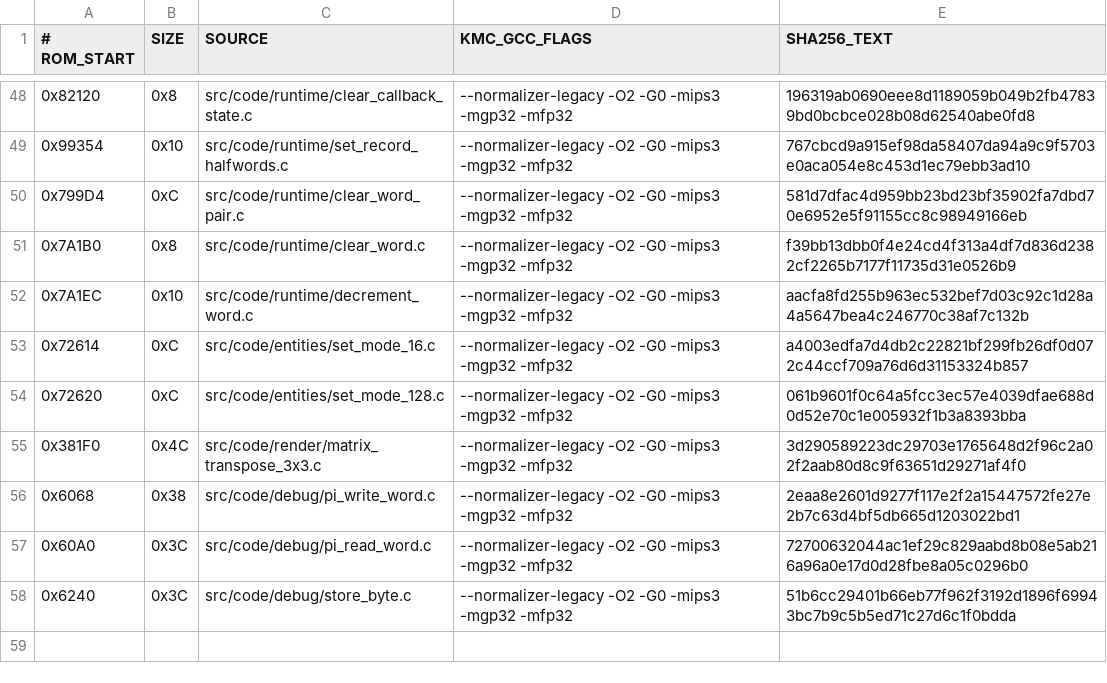
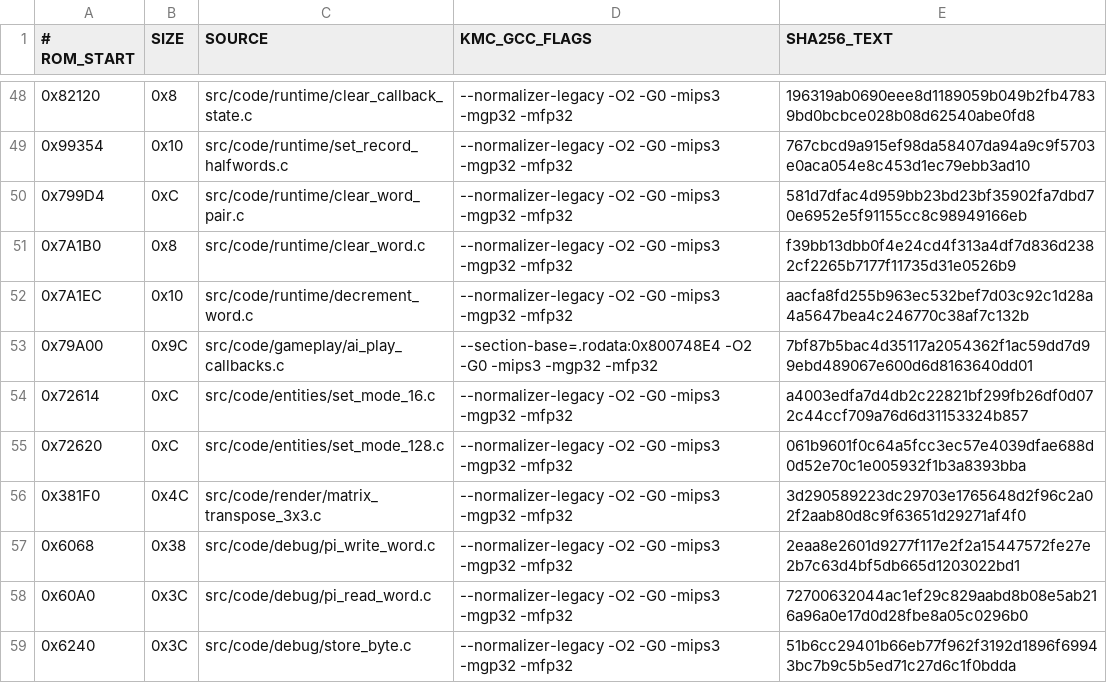
Before and after one commit to TheGh0stShip/BattleTanx, a TSV file: config/us/matching_kmc_units.tsv, drawn as a sheet; only a part is shown, gaps mark what is left out.

Commit message:
Recover AI play parameter and scoring callbacks

```diff
--- a/config/us/matching_kmc_units.tsv
+++ b/config/us/matching_kmc_units.tsv
@@ -52,2 +52,3 @@
 0x7A1EC	0x10	src/code/runtime/decrement_word.c	--normalizer-legacy -O2 -G0 -mips3 -mgp32 -mfp32	aacfa8fd255b963ec532bef7d03c92c1d28a4a5647bea4c246770c38af7c132b
+0x79A00	0x9C	src/code/gameplay/ai_play_callbacks.c	--section-base=.rodata:0x800748E4 -O2 -G0 -mips3 -mgp32 -mfp32	7bf87b5bac4d35117a2054362f1ac59dd7d99ebd489067e600d6d8163640dd01
 0x72614	0xC	src/code/entities/set_mode_16.c	--normalizer-legacy -O2 -G0 -mips3 -mgp32 -mfp32	a4003edfa7d4db2c22821bf299fb26df0d072c44ccf709a76d6d31153324b857
```
Also changed, not shown: 6 other files.
